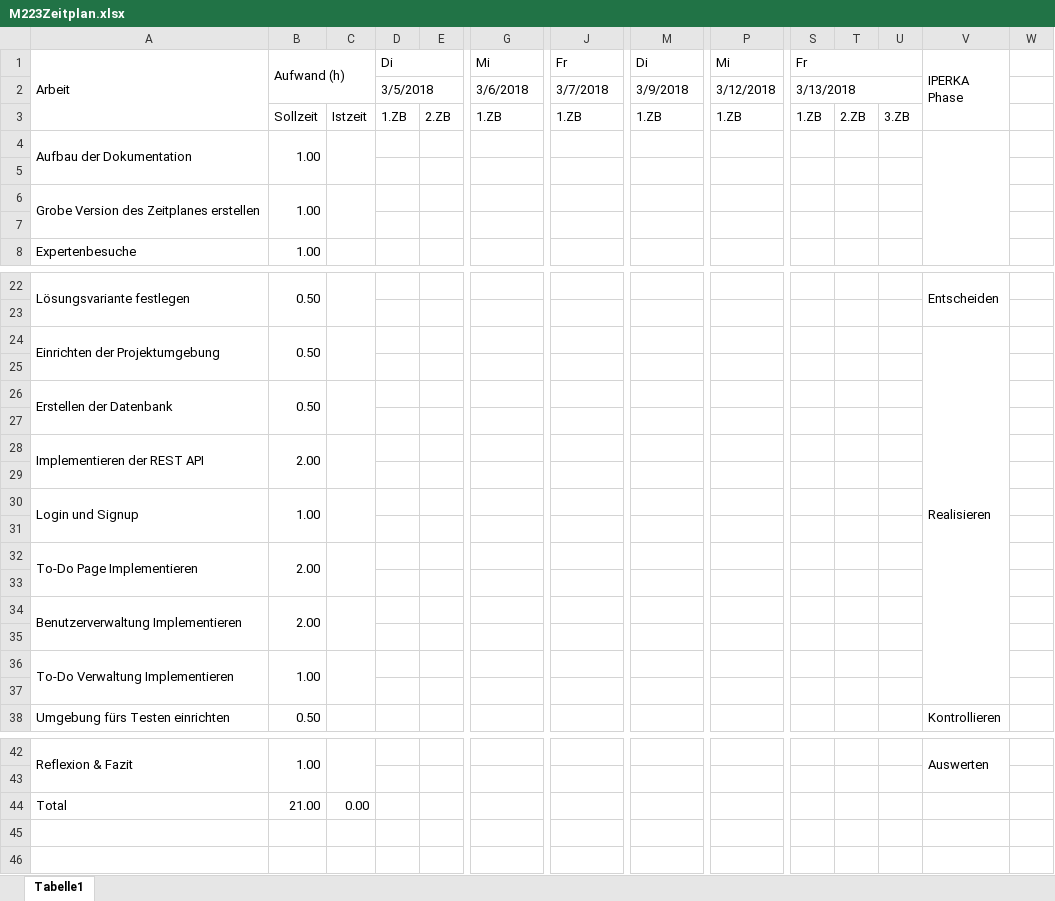
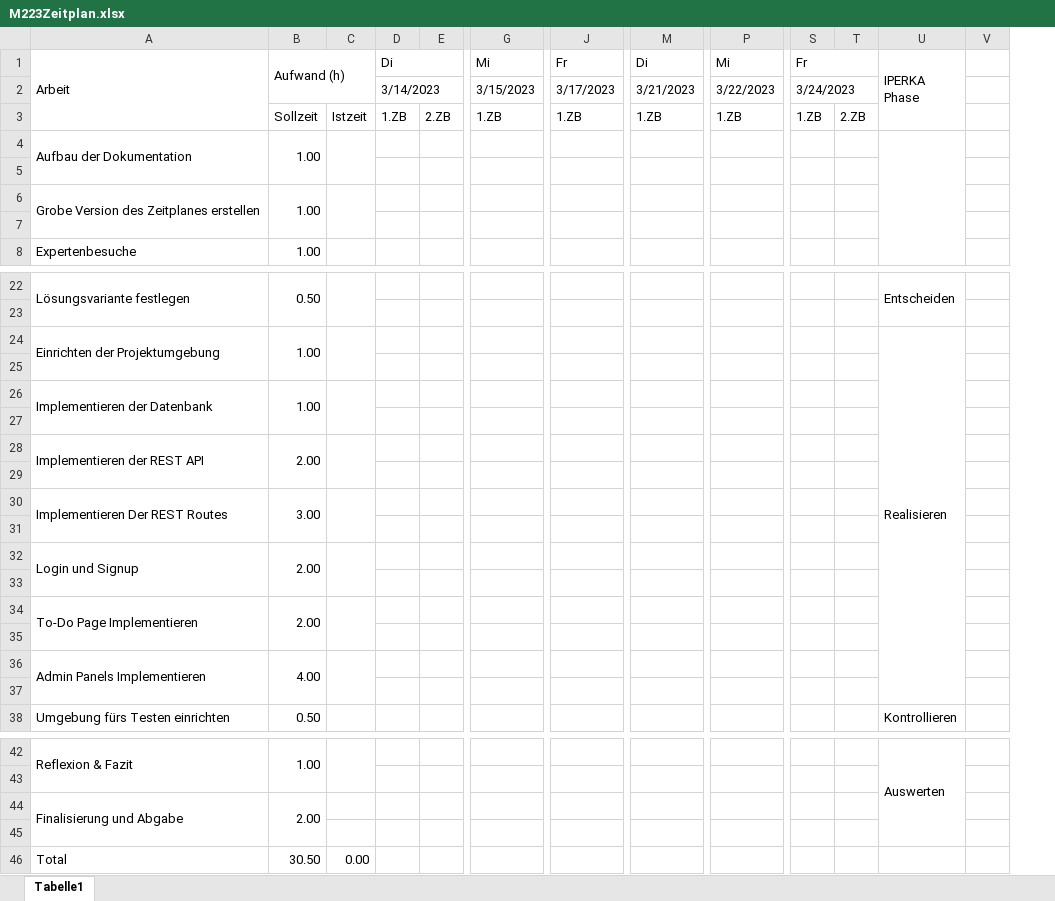
Before and after one commit to seiemens/to-do-prosche, an Excel workbook: Documentation/M223Zeitplan.xlsx, sheet Tabelle1, drawn as a sheet; only a part is shown, gaps mark what is left out; values as stored, in another font and other column widths than the file's, no cell formats; removed rows and columns are numbered as before the commit, all else as after; rows hold the shown columns only; the diff covers the shown part only; the diff names each change by its address in the sheet, - before the commit and + after, or states it on an @@ line.

```diff
--- a/Documentation/M223Zeitplan.xlsx (sheet Tabelle1)
+++ b/Documentation/M223Zeitplan.xlsx (sheet Tabelle1)
-column U, row 3: 3.ZB
-row 2:  |  |  | 3/5/2018 |  | 3/6/2018 | 3/7/2018 | 3/9/2018 | 3/12/2018 | 3/13/2018
+row 2:  |  |  | 3/14/2023 |  | 3/15/2023 | 3/17/2023 | 3/21/2023 | 3/22/2023 | 3/24/2023
-B24: 0.50
+B24: 1.00
-row 26: Erstellen der Datenbank | 0.50
+row 26: Implementieren der Datenbank | 1.00
+row 30: Implementieren Der REST Routes | 3.00
+row 31: (empty)
-B32: 1.00
+B32: 2.00
-row 34: Benutzerverwaltung Implementieren | 2.00
-row 36: (empty)
+row 36: Admin Panels Implementieren | 4.00
+A36:A37 merged
+B36:B37 merged
+C36:C37 merged
-row 36: To-Do Verwaltung Implementieren | 1.00
+row 44: Finalisierung und Abgabe | 2.00
+row 45: (empty)
-B46: 21.00
+B46: 30.50
```
Also changed, not shown: 6 edited cells and merged cells elsewhere in this sheet, cell formats, formulas that keep their value, 1 other file.
